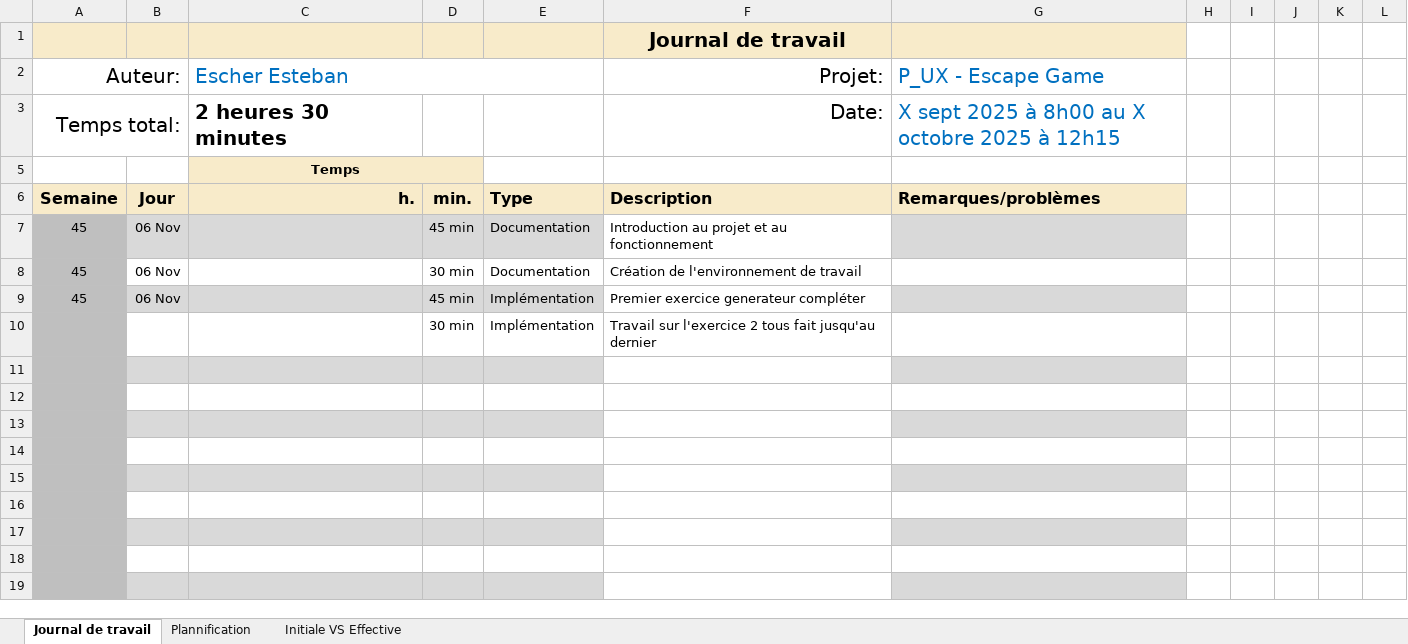
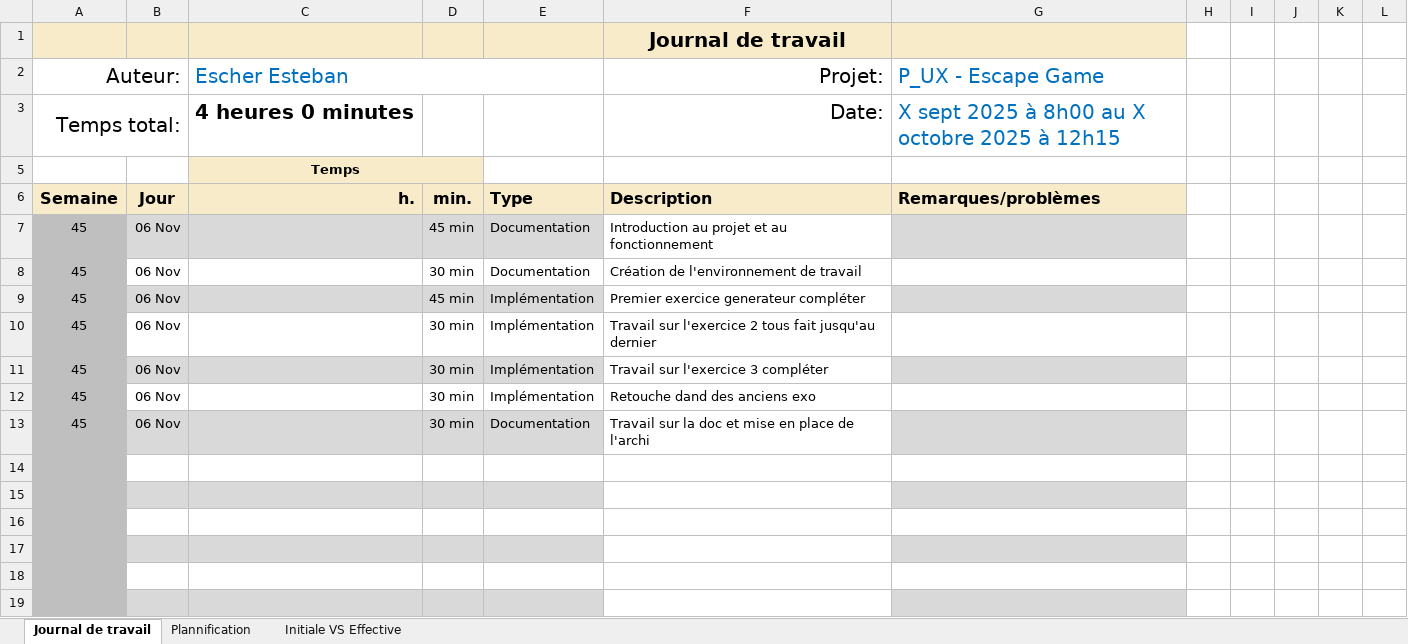
Before and after one commit to EsteEscher/P_Bulle, an Excel workbook: doc/Journal-de-Travail_NomPrénom.xlsx, sheet Journal de travail, drawn as a sheet; values as stored, in another font and other column widths than the file's, no borders; conditional formats and table styles not drawn; the diff names each change by its address in the sheet, - before the commit and + after, or states it on an @@ line.

```diff
--- a/doc/Journal-de-Travail_NomPrénom.xlsx (sheet Journal de travail)
+++ b/doc/Journal-de-Travail_NomPrénom.xlsx (sheet Journal de travail)
-C3: 2 heures 30 minutes
+C3: 4 heures 0 minutes
-A10: (empty)
+A10: 45
-B10: (empty)
+B10: 06 Nov
-row 11: (empty)
+row 11: 45 | 06 Nov |  | 30 min | Implémentation | Travail sur l'exercice 3 compléter
-row 12: (empty)
+row 12: 45 | 06 Nov |  | 30 min | Implémentation | Retouche dand des anciens exo
-row 13: (empty)
+row 13: 45 | 06 Nov |  | 30 min | Documentation | Travail sur la doc et mise en place de l'archi
```
Also changed, not shown: sheet Plannification, hidden cells, charts or pictures, 1 other file.
